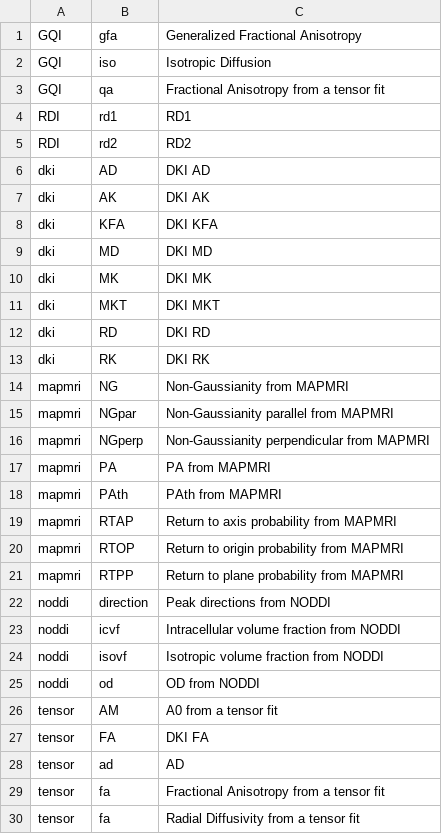
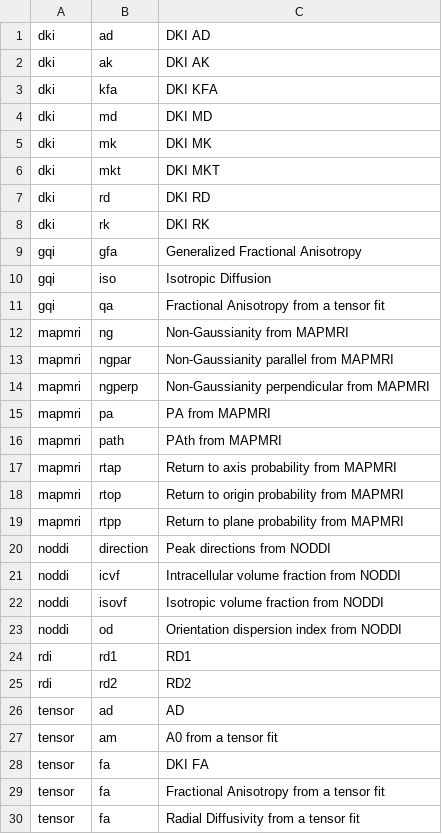
Before and after one commit to PennLINC/qsirecon, a CSV file: docs/recon_scalars/hbcd_scalar_maps.csv, drawn as a sheet; only a part is shown.

```diff
--- a/docs/recon_scalars/hbcd_scalar_maps.csv
+++ b/docs/recon_scalars/hbcd_scalar_maps.csv
@@ -1,22 +1,20 @@
-GQI,gfa,Generalized Fractional Anisotropy
-GQI,iso,Isotropic Diffusion
-GQI,qa,Fractional Anisotropy from a tensor fit
-RDI,rd1,RD1
-RDI,rd2,RD2
-dki,AD,DKI AD
-dki,AK,DKI AK
-dki,KFA,DKI KFA
-dki,MD,DKI MD
-dki,MK,DKI MK
-dki,MKT,DKI MKT
-dki,RD,DKI RD
-dki,RK,DKI RK
-mapmri,NG,Non-Gaussianity from MAPMRI
-mapmri,NGpar,Non-Gaussianity parallel from MAPMRI
-mapmri,NGperp,Non-Gaussianity perpendicular from MAPMRI
-mapmri,PA,PA from MAPMRI
-mapmri,PAth,PAth from MAPMRI
-mapmri,RTAP,Return to axis probability from MAPMRI
-mapmri,RTOP,Return to origin probability from MAPMRI
-mapmri,RTPP,Return to plane probability from MAPMRI
+dki,ad,DKI AD
+dki,ak,DKI AK
+dki,kfa,DKI KFA
+dki,md,DKI MD
+dki,mk,DKI MK
+dki,mkt,DKI MKT
+dki,rd,DKI RD
+dki,rk,DKI RK
+gqi,gfa,Generalized Fractional Anisotropy
+gqi,iso,Isotropic Diffusion
+gqi,qa,Fractional Anisotropy from a tensor fit
+mapmri,ng,Non-Gaussianity from MAPMRI
+mapmri,ngpar,Non-Gaussianity parallel from MAPMRI
+mapmri,ngperp,Non-Gaussianity perpendicular from MAPMRI
+mapmri,pa,PA from MAPMRI
+mapmri,path,PAth from MAPMRI
+mapmri,rtap,Return to axis probability from MAPMRI
+mapmri,rtop,Return to origin probability from MAPMRI
+mapmri,rtpp,Return to plane probability from MAPMRI
 noddi,direction,Peak directions from NODDI
@@ -24,6 +22,8 @@ noddi,icvf,Intracellular volume fraction from NODDI
 noddi,isovf,Isotropic volume fraction from NODDI
-noddi,od,OD from NODDI
-tensor,AM,A0 from a tensor fit
-tensor,FA,DKI FA
+noddi,od,Orientation dispersion index from NODDI
+rdi,rd1,RD1
+rdi,rd2,RD2
 tensor,ad,AD
+tensor,am,A0 from a tensor fit
+tensor,fa,DKI FA
 tensor,fa,Fractional Anisotropy from a tensor fit
```
Also changed, not shown: docs/recon_scalars/csdsi_3dshore.csv, docs/recon_scalars/dipy_3dshore.csv, 32 other files.
